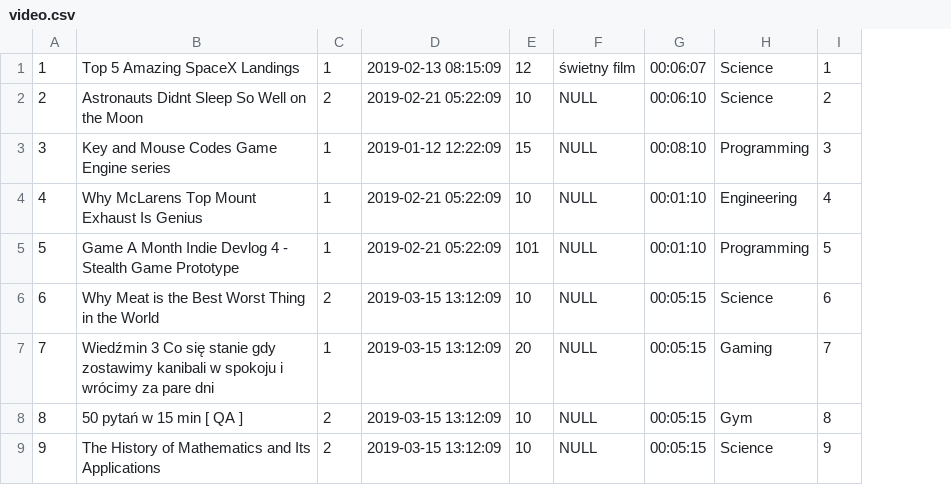
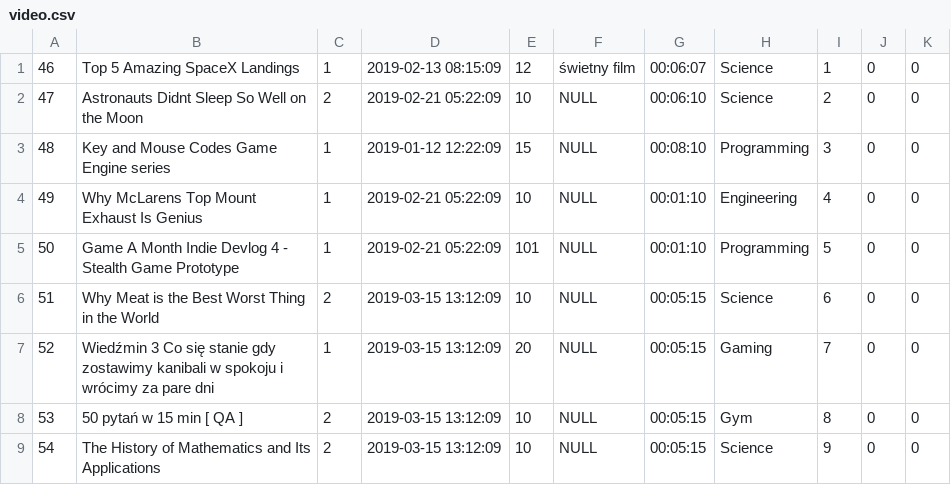
Before and after one commit to Ubiniti/inz, a CSV file: public/data/video.csv, drawn as a sheet; removed rows and columns are numbered as before the commit, all else as after; the diff names each change by its address in the sheet, - before the commit and + after, or states it on an @@ line.

Commit message:
Add rating fields for Video Entity
Video entity now has thumbs up and thumbs down.

```diff
--- a/public/data/video.csv
+++ b/public/data/video.csv
-column A, rows 1-9: 1 | 2 | 3 | 4 | 5 | 6 | 7 | 8 | 9
+column A, rows 1-9: 46 | 47 | 48 | 49 | 50 | 51 | 52 | 53 | 54
+column J, rows 1-9: all 0
+column K, rows 1-9: all 0
```
Also changed, not shown: 3 other files.
